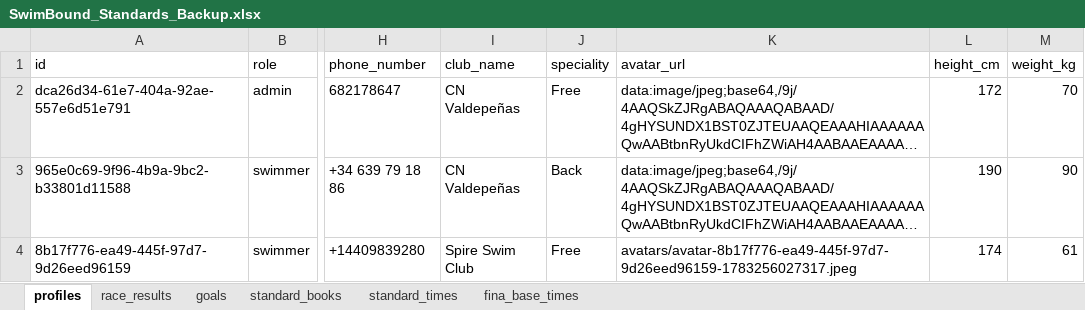
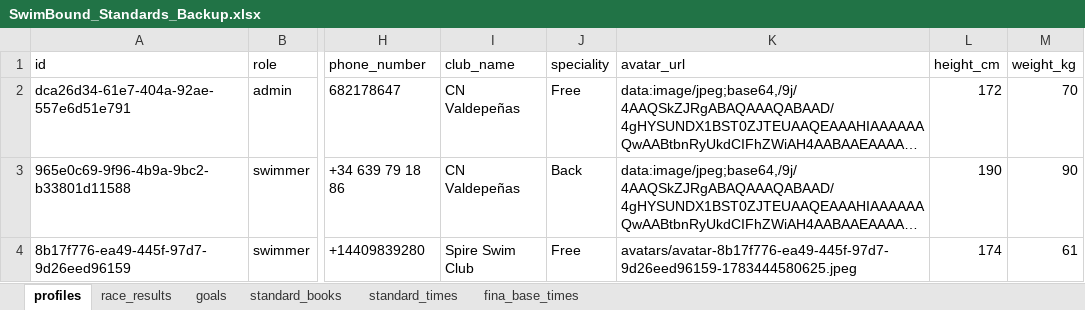
Before and after one commit to raulmaeles-maker/swimboundDB, an Excel workbook: SwimBound_Standards_Backup.xlsx, sheet profiles, drawn as a sheet; only a part is shown, gaps mark what is left out; long unchanged cells end in …; values as stored, in another font and other column widths than the file's, no borders; the diff names each change by its address in the sheet, - before the commit and + after, or states it on an @@ line.

Commit message:
Update SwimBound database from app client

```diff
--- a/SwimBound_Standards_Backup.xlsx (sheet profiles)
+++ b/SwimBound_Standards_Backup.xlsx (sheet profiles)
-K4 (avatar_url): avatars/avatar-8b17f776-ea49-445f-97d7-9d26eed96159-1783256027317.jpeg
+K4 (avatar_url): avatars/avatar-8b17f776-ea49-445f-97d7-9d26eed96159-1783444580625.jpeg
```
